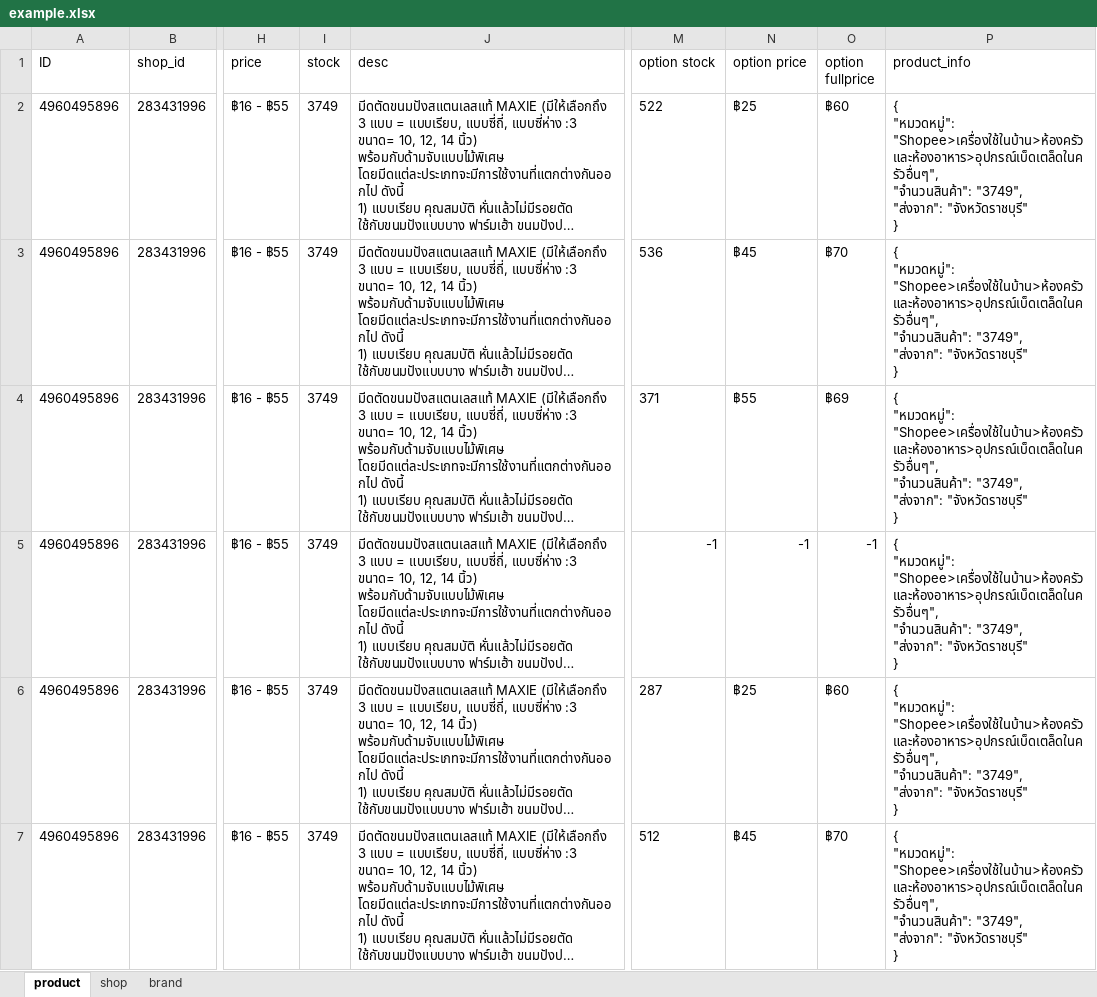
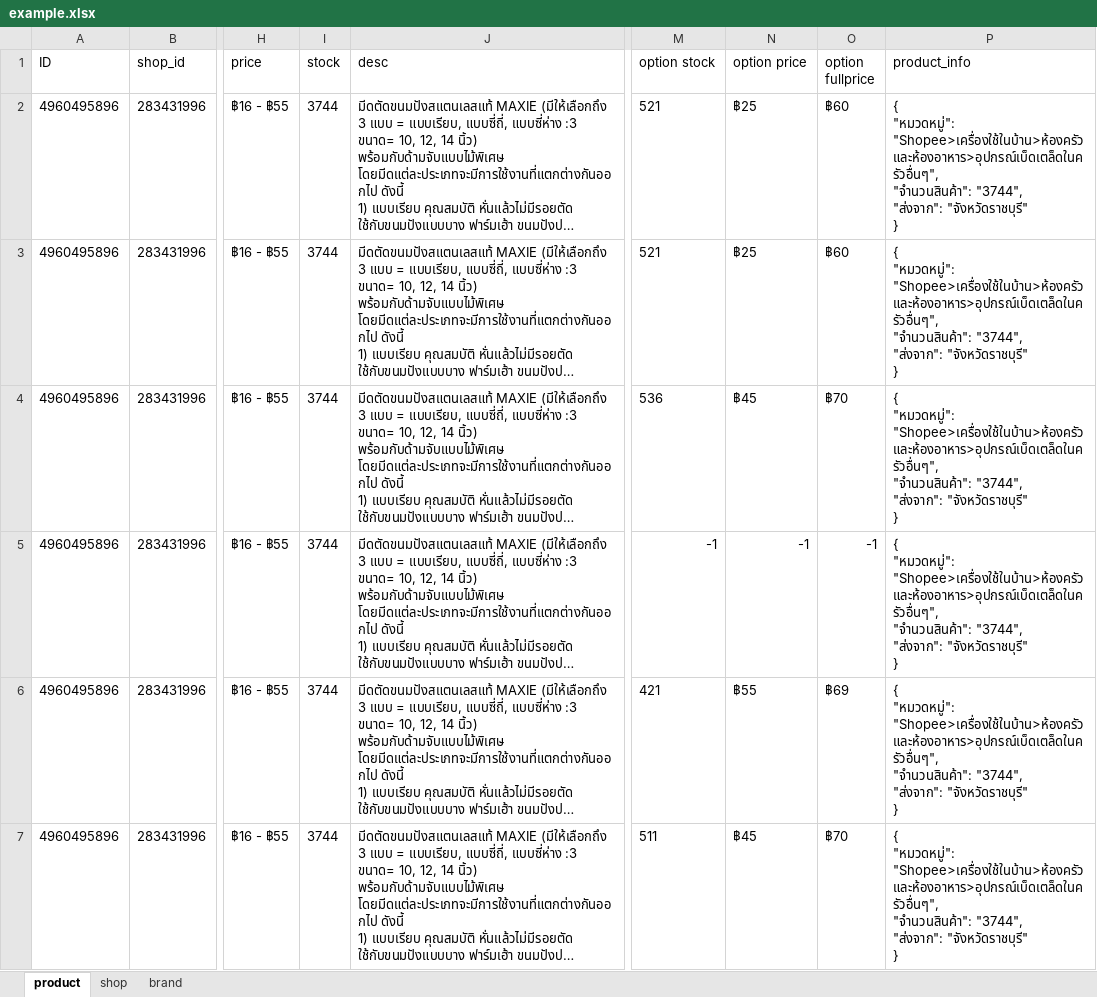
Before and after one commit to Naputt1/shopeeWebScrap, an Excel workbook: example.xlsx, sheet product, drawn as a sheet; only a part is shown, gaps mark what is left out; long unchanged cells end in …; values as stored, in another font and other column widths than the file's, no borders; ↵ is a line break in a cell; the diff covers the shown part only; the diff names each change by its address in the sheet, - before the commit and + after, or states it on an @@ line.

```diff
--- a/example.xlsx (sheet product)
+++ b/example.xlsx (sheet product)
-I2:I7 (stock): 3749
+I2:I7 (stock): 3744
-M2 (option stock): 522
+M2 (option stock): 521
-P2:P7 (product_info): …"Shopee>เครื่องใช้ในบ้าน>ห้องครัวและห้องอาหาร>อุปกรณ์เบ็ดเตล็ดในครัวอื่นๆ", ↵ "จำนวนสินค้า": "3749", ↵ "ส่งจาก": "จังหวัดราชบุรี"…
+P2:P7 (product_info): …"Shopee>เครื่องใช้ในบ้าน>ห้องครัวและห้องอาหาร>อุปกรณ์เบ็ดเตล็ดในครัวอื่นๆ", ↵ "จำนวนสินค้า": "3744", ↵ "ส่งจาก": "จังหวัดราชบุรี"…
-M3 (option stock): 536
+M3 (option stock): 521
-N3 (option price): ฿45
+N3 (option price): ฿25
-O3 (option fullprice): ฿70
+O3 (option fullprice): ฿60
-M4 (option stock): 371
+M4 (option stock): 536
-N4 (option price): ฿55
+N4 (option price): ฿45
-O4 (option fullprice): ฿69
+O4 (option fullprice): ฿70
-M6 (option stock): 287
+M6 (option stock): 421
-N6 (option price): ฿25
+N6 (option price): ฿55
-O6 (option fullprice): ฿60
+O6 (option fullprice): ฿69
-M7 (option stock): 512
+M7 (option stock): 511
```
Also changed, not shown: 16 edited cells elsewhere in this sheet, 2 other files.
